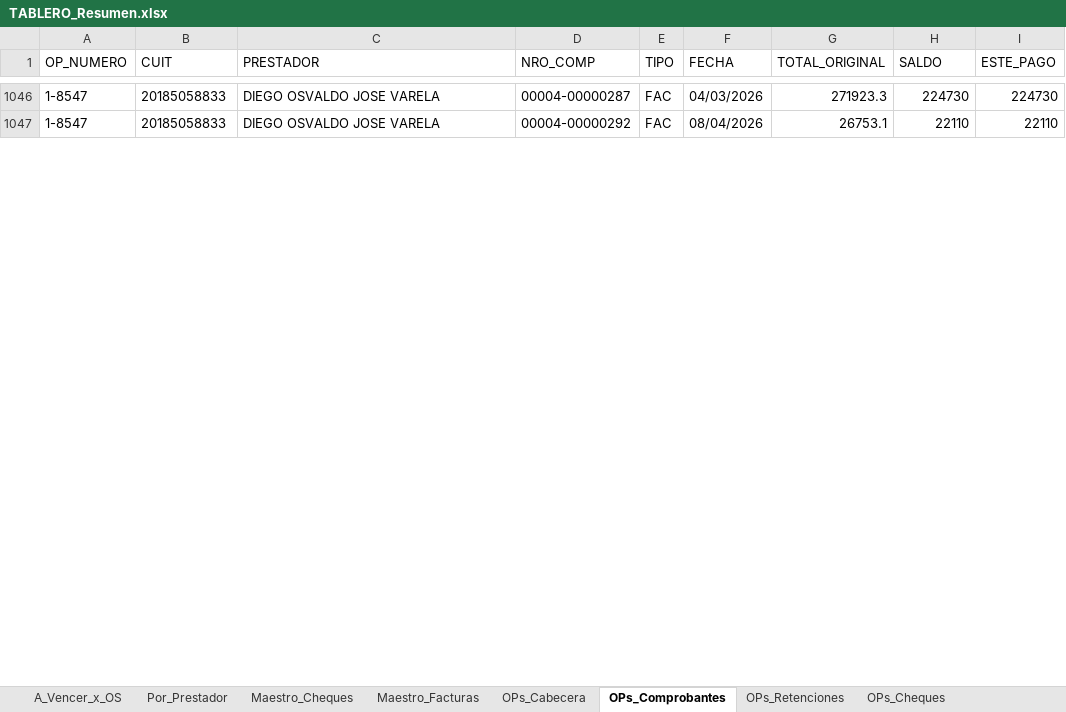
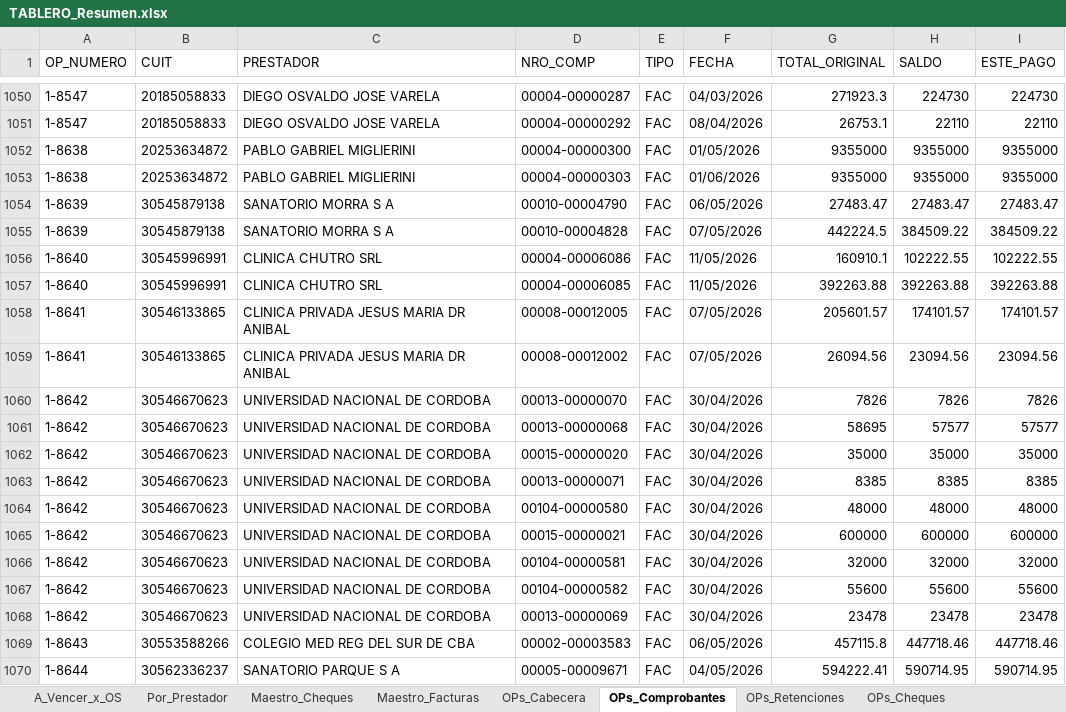
Before and after one commit to francolunaklick-web/GRIFFTABLEROS, an Excel workbook: cuentas_a_pagar/TABLERO_Resumen.xlsx, sheet OPs_Comprobantes, drawn as a sheet; only a part is shown, gaps mark what is left out; values as stored, in another font and other column widths than the file's, no borders; the diff covers the shown part only; the diff names each change by its address in the sheet, - before the commit and + after, or states it on an @@ line.

```diff
--- a/cuentas_a_pagar/TABLERO_Resumen.xlsx (sheet OPs_Comprobantes)
+++ b/cuentas_a_pagar/TABLERO_Resumen.xlsx (sheet OPs_Comprobantes)
+row 1052: 1-8638 | 20253634872 | PABLO GABRIEL MIGLIERINI | 00004-00000300 | FAC | 01/05/2026 | 9355000 | 9355000 | 9355000
+row 1053: 1-8638 | 20253634872 | PABLO GABRIEL MIGLIERINI | 00004-00000303 | FAC | 01/06/2026 | 9355000 | 9355000 | 9355000
+row 1054: 1-8639 | 30545879138 | SANATORIO MORRA S A | 00010-00004790 | FAC | 06/05/2026 | 27483.47 | 27483.47 | 27483.47
+row 1055: 1-8639 | 30545879138 | SANATORIO MORRA S A | 00010-00004828 | FAC | 07/05/2026 | 442224.5 | 384509.22 | 384509.22
+row 1056: 1-8640 | 30545996991 | CLINICA CHUTRO SRL | 00004-00006086 | FAC | 11/05/2026 | 160910.1 | 102222.55 | 102222.55
+row 1057: 1-8640 | 30545996991 | CLINICA CHUTRO SRL | 00004-00006085 | FAC | 11/05/2026 | 392263.88 | 392263.88 | 392263.88
+row 1058: 1-8641 | 30546133865 | CLINICA PRIVADA JESUS MARIA DR ANIBAL | 00008-00012005 | FAC | 07/05/2026 | 205601.57 | 174101.57 | 174101.57
+row 1059: 1-8641 | 30546133865 | CLINICA PRIVADA JESUS MARIA DR ANIBAL | 00008-00012002 | FAC | 07/05/2026 | 26094.56 | 23094.56 | 23094.56
+row 1060: 1-8642 | 30546670623 | UNIVERSIDAD NACIONAL DE CORDOBA | 00013-00000070 | FAC | 30/04/2026 | 7826 | 7826 | 7826
+row 1061: 1-8642 | 30546670623 | UNIVERSIDAD NACIONAL DE CORDOBA | 00013-00000068 | FAC | 30/04/2026 | 58695 | 57577 | 57577
+row 1062: 1-8642 | 30546670623 | UNIVERSIDAD NACIONAL DE CORDOBA | 00015-00000020 | FAC | 30/04/2026 | 35000 | 35000 | 35000
+row 1063: 1-8642 | 30546670623 | UNIVERSIDAD NACIONAL DE CORDOBA | 00013-00000071 | FAC | 30/04/2026 | 8385 | 8385 | 8385
+row 1064: 1-8642 | 30546670623 | UNIVERSIDAD NACIONAL DE CORDOBA | 00104-00000580 | FAC | 30/04/2026 | 48000 | 48000 | 48000
+row 1065: 1-8642 | 30546670623 | UNIVERSIDAD NACIONAL DE CORDOBA | 00015-00000021 | FAC | 30/04/2026 | 600000 | 600000 | 600000
+row 1066: 1-8642 | 30546670623 | UNIVERSIDAD NACIONAL DE CORDOBA | 00104-00000581 | FAC | 30/04/2026 | 32000 | 32000 | 32000
+row 1067: 1-8642 | 30546670623 | UNIVERSIDAD NACIONAL DE CORDOBA | 00104-00000582 | FAC | 30/04/2026 | 55600 | 55600 | 55600
+row 1068: 1-8642 | 30546670623 | UNIVERSIDAD NACIONAL DE CORDOBA | 00013-00000069 | FAC | 30/04/2026 | 23478 | 23478 | 23478
+row 1069: 1-8643 | 30553588266 | COLEGIO MED REG DEL SUR DE CBA | 00002-00003583 | FAC | 06/05/2026 | 457115.8 | 447718.46 | 447718.46
+row 1070: 1-8644 | 30562336237 | SANATORIO PARQUE S A | 00005-00009671 | FAC | 04/05/2026 | 594222.41 | 590714.95 | 590714.95
```
Also changed, not shown: 159 added rows elsewhere in this sheet, sheet Maestro_Cheques, sheet OPs_Cabecera, sheet OPs_Cheques, sheet OPs_Retenciones, sheet Por_Prestador, sheet A_Vencer_x_OS, estado_resultado/TABLERO_Resumen.xlsx, flujo_bancario/TABLERO_Resumen.xlsx, 18 other files.
